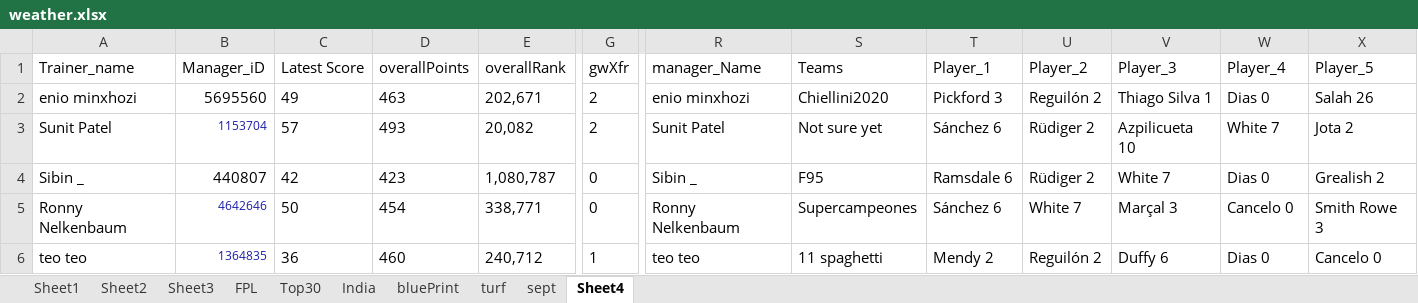
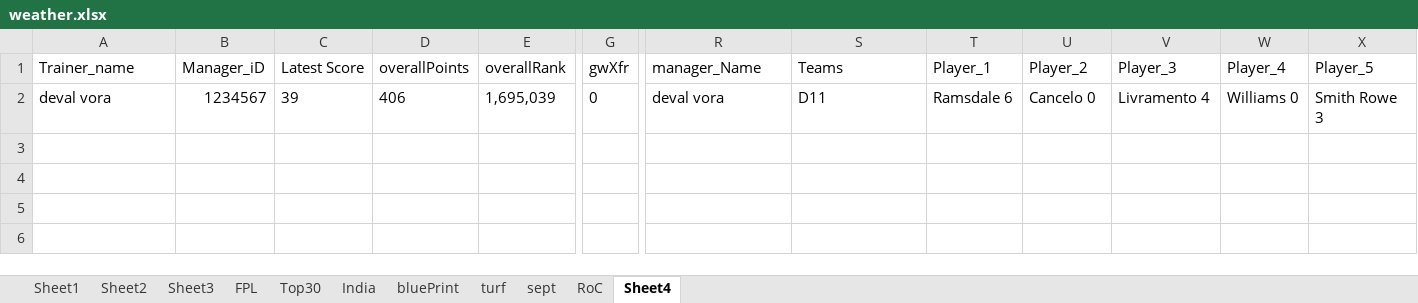
Before and after one commit to korvisenwv/TenForBenk, an Excel workbook: EdisonLogs/weather.xlsx, sheet Sheet4, drawn as a sheet; only a part is shown, gaps mark what is left out; values as stored, in another font and other column widths than the file's, no borders; removed rows and columns are numbered as before the commit, all else as after; rows hold the shown columns only; the diff names each change by its address in the sheet, - before the commit and + after, or states it on an @@ line.

```diff
--- a/EdisonLogs/weather.xlsx (sheet Sheet4)
+++ b/EdisonLogs/weather.xlsx (sheet Sheet4)
+sheet tab: RoC
-row 2: enio minxhozi | 5695560 | 49 | 463 | 202,671 | 2 | enio minxhozi | Chiellini2020 | Pickford 3 | Reguilón 2 | Thiago Silva 1 | Dias 0 | Salah 26
-row 3: Sunit Patel | 1153704 | 57 | 493 | 20,082 | 2 | Sunit Patel | Not sure yet | Sánchez 6 | Rüdiger 2 | Azpilicueta 10 | White 7 | Jota 2
-row 4: Sibin _ | 440807 | 42 | 423 | 1,080,787 | 0 | Sibin _ | F95 | Ramsdale 6 | Rüdiger 2 | White 7 | Dias 0 | Grealish 2
-row 5: Ronny Nelkenbaum | 4642646 | 50 | 454 | 338,771 | 0 | Ronny Nelkenbaum | Supercampeones | Sánchez 6 | White 7 | Marçal 3 | Cancelo 0 | Smith Rowe 3
-row 6: teo teo | 1364835 | 36 | 460 | 240,712 | 1 | teo teo | 11 spaghetti | Mendy 2 | Reguilón 2 | Duffy 6 | Dias 0 | Cancelo 0
+row 2: deval vora | 1234567 | 39 | 406 | 1,695,039 | 0 | deval vora | D11 | Ramsdale 6 | Cancelo 0 | Livramento 4 | Williams 0 | Smith Rowe 3
```
Also changed, not shown: FPL/Excellent JSON.xlsm, 15 other files.
